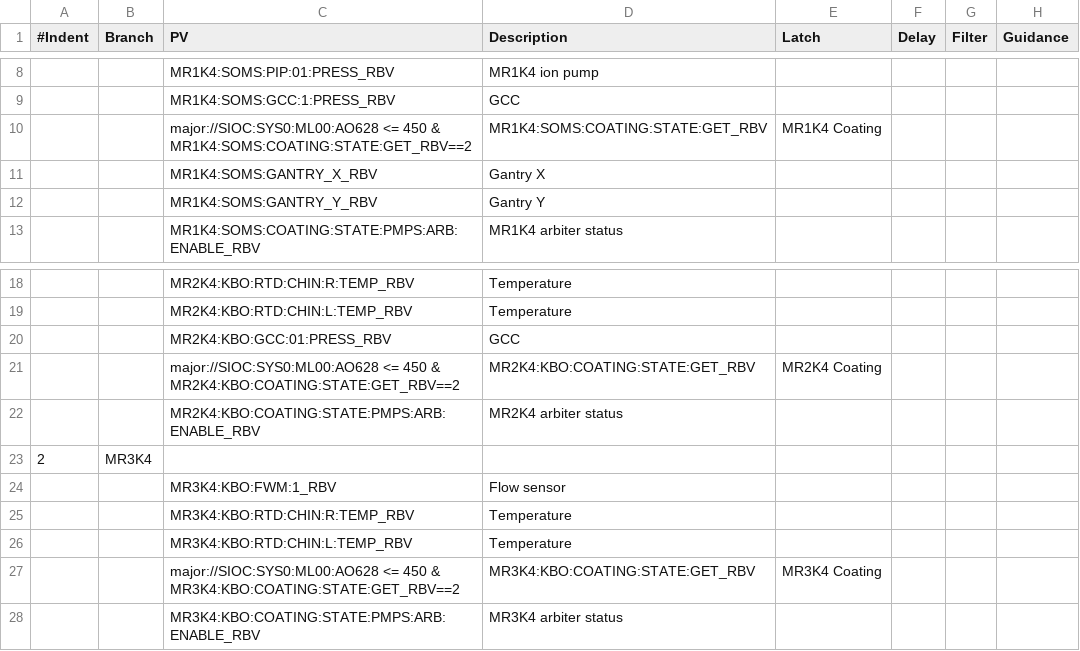
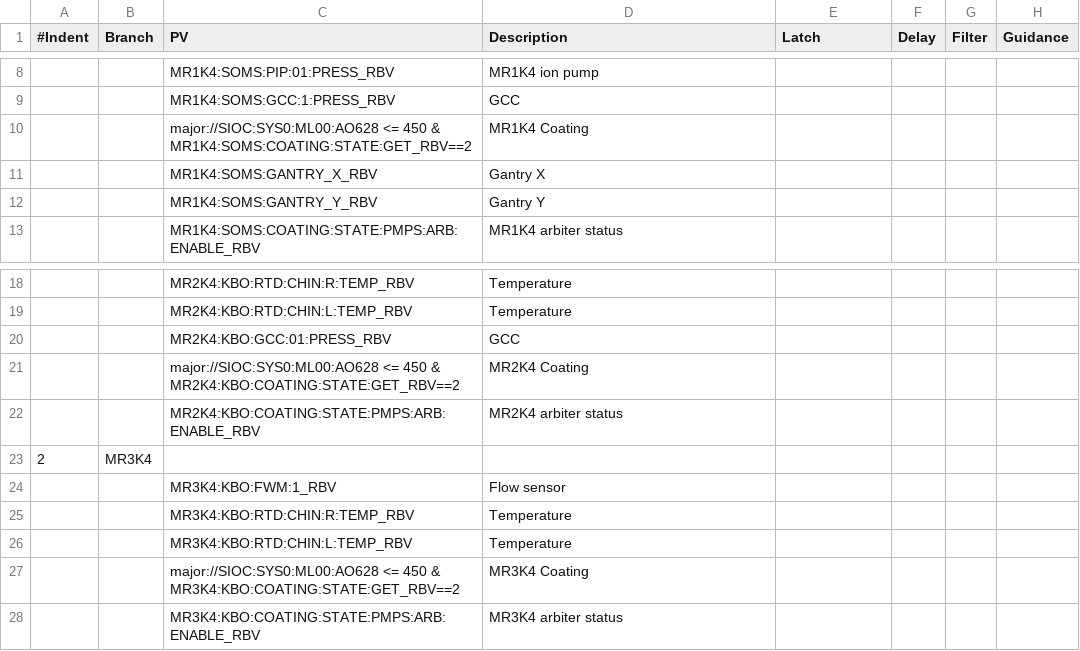
Before and after one commit to tongju12/pcds-nalms, a CSV file: Spreadsheet/KFE/TMO-alarms.csv, drawn as a sheet; only a part is shown, gaps mark what is left out.

Commit message:
modify error

```diff
--- a/Spreadsheet/KFE/TMO-alarms.csv
+++ b/Spreadsheet/KFE/TMO-alarms.csv
@@ -9,3 +9,3 @@
 ,,MR1K4:SOMS:GCC:1:PRESS_RBV,GCC,,,,
-,,major://SIOC:SYS0:ML00:AO628 <= 450 & MR1K4:SOMS:COATING:STATE:GET_RBV==2,MR1K4:SOMS:COATING:STATE:GET_RBV,MR1K4 Coating,,,,
+,,major://SIOC:SYS0:ML00:AO628 <= 450 & MR1K4:SOMS:COATING:STATE:GET_RBV==2,MR1K4 Coating,,,,
 ,,MR1K4:SOMS:GANTRY_X_RBV,Gantry X,,,,
@@ -20,3 +20,3 @@
 ,,MR2K4:KBO:GCC:01:PRESS_RBV,GCC,,,,
-,,major://SIOC:SYS0:ML00:AO628 <= 450 & MR2K4:KBO:COATING:STATE:GET_RBV==2,MR2K4:KBO:COATING:STATE:GET_RBV,MR2K4 Coating,,,,
+,,major://SIOC:SYS0:ML00:AO628 <= 450 & MR2K4:KBO:COATING:STATE:GET_RBV==2,MR2K4 Coating,,,,
 ,,MR2K4:KBO:COATING:STATE:PMPS:ARB:ENABLE_RBV,MR2K4 arbiter status,,,,
@@ -26,3 +26,3 @@
 ,,MR3K4:KBO:RTD:CHIN:L:TEMP_RBV,Temperature,,,,
-,,major://SIOC:SYS0:ML00:AO628 <= 450 & MR3K4:KBO:COATING:STATE:GET_RBV==2,MR3K4:KBO:COATING:STATE:GET_RBV,MR3K4 Coating,,,,
+,,major://SIOC:SYS0:ML00:AO628 <= 450 & MR3K4:KBO:COATING:STATE:GET_RBV==2,MR3K4 Coating,,,,
 ,,MR3K4:KBO:COATING:STATE:PMPS:ARB:ENABLE_RBV,MR3K4 arbiter status,,,,
```
